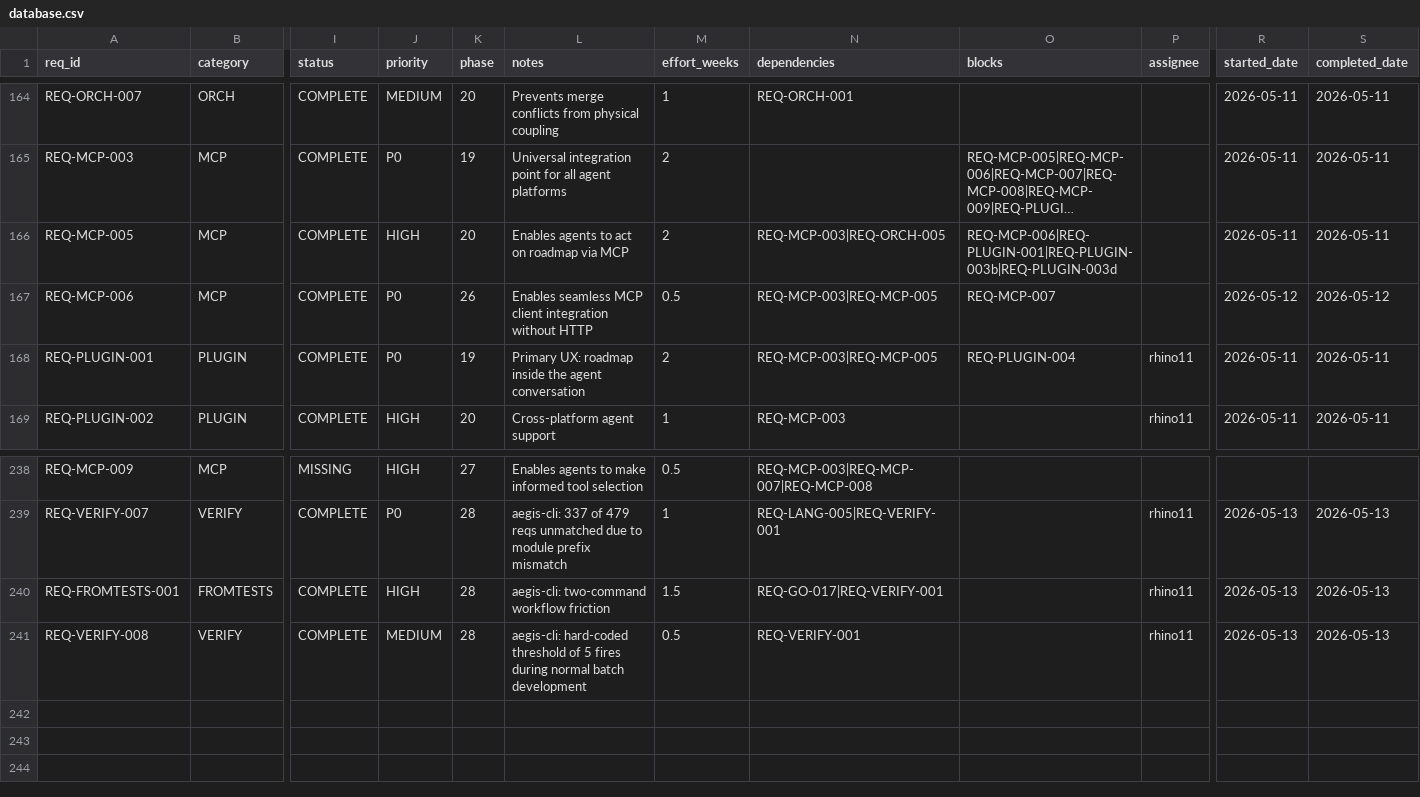
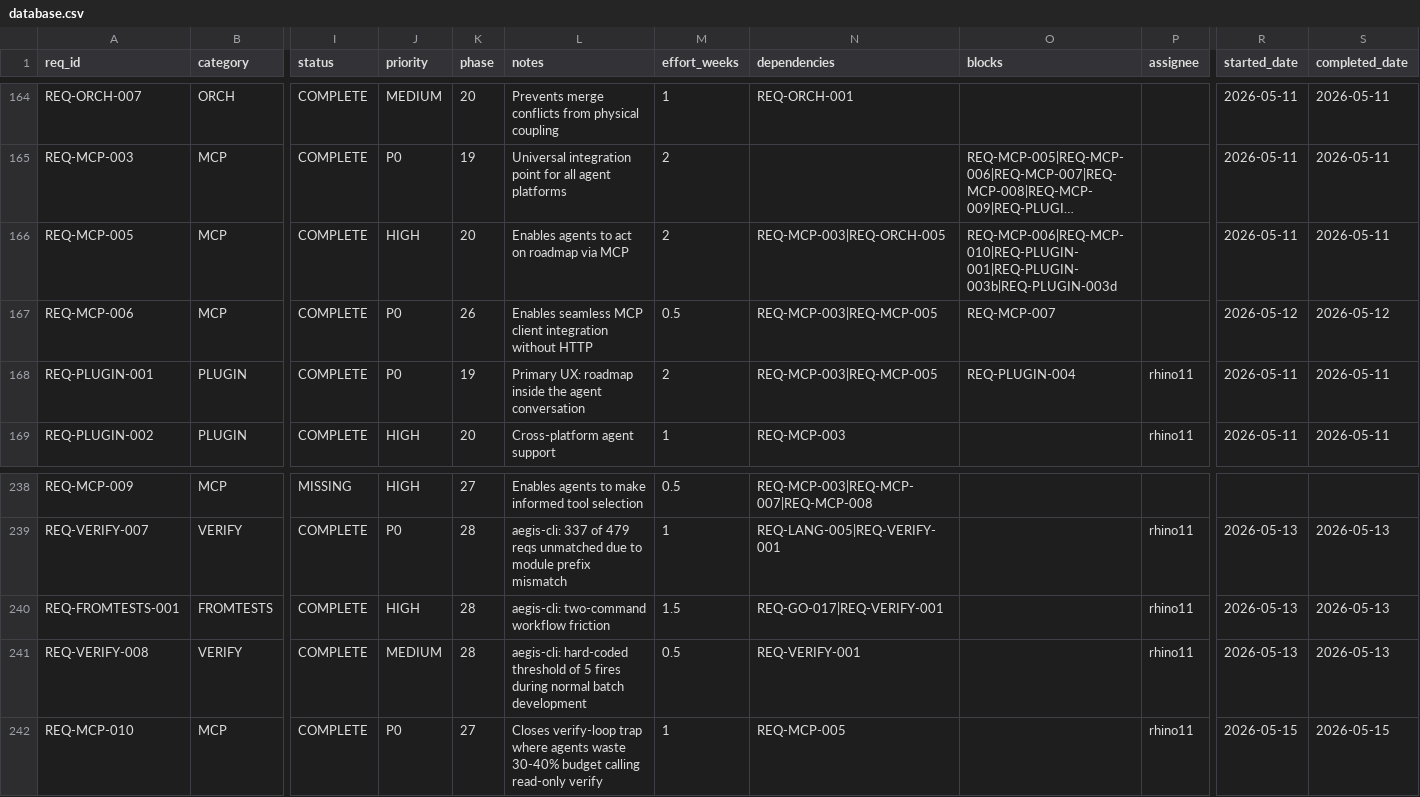
Before and after one commit to rtmx-ai/rtmx, a CSV file: .rtmx/database.csv, drawn as a sheet; only a part is shown, gaps mark what is left out; long unchanged cells end in …; rows hold the shown columns only; the diff names each change by its address in the sheet, - before the commit and + after, or states it on an @@ line.

```diff
--- a/.rtmx/database.csv
+++ b/.rtmx/database.csv
-O166 (blocks): REQ-MCP-006|REQ-PLUGIN-001|REQ-PLUGIN-003b|REQ-PLUGIN-003d
+O166 (blocks): REQ-MCP-006|REQ-MCP-010|REQ-PLUGIN-001|REQ-PLUGIN-003b|REQ-PLUGIN-003d
+row 242: REQ-MCP-010 | MCP | COMPLETE | P0 | 27 | Closes verify-loop trap where agents waste 30-40% budget calling read-only verify | 1 | REQ-MCP-005 |  | rhino11 | 2026-05-15 | 2026-05-15
```
Also changed, not shown: 7 other files.
